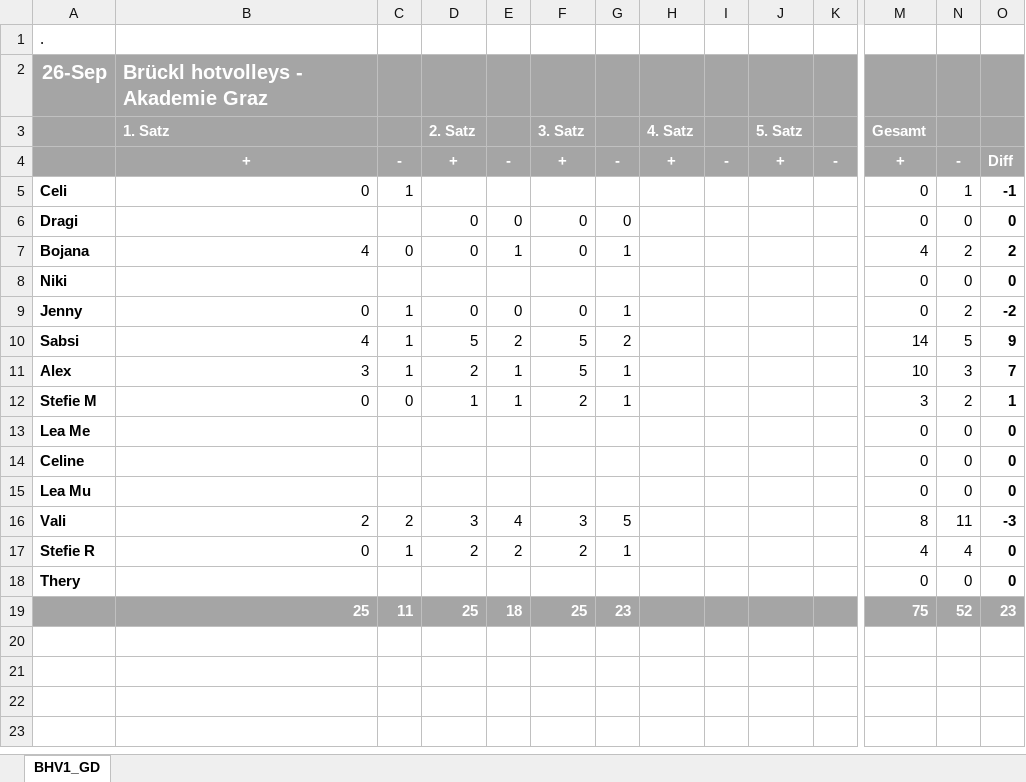
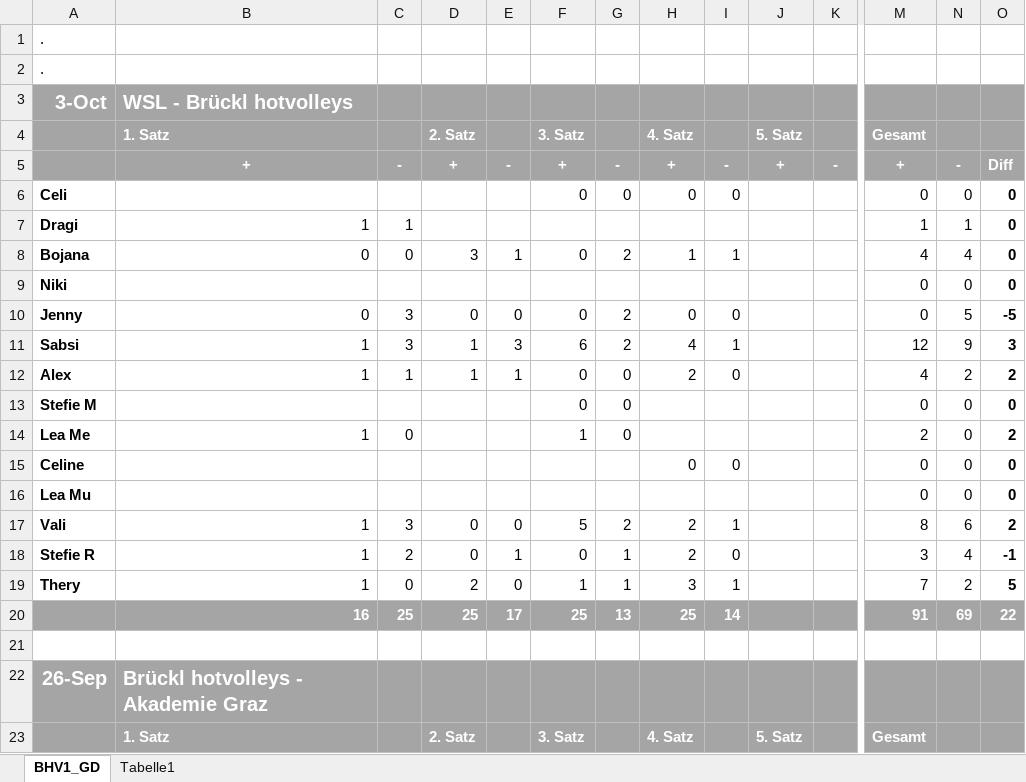
Before and after one commit to volleybase/brueckl-hotvolleys-source, an Excel workbook: _work/Statistik-21.xlsx, sheet BHV1_GD, drawn as a sheet; only a part is shown, gaps mark what is left out; the shorter side is filled out with more unchanged rows; values as stored, in another font and other column widths than the file's, no borders; conditional formats not drawn; rows hold the shown columns only; the diff names each change by its address in the sheet, - before the commit and + after, or states it on an @@ line.

```diff
--- a/_work/Statistik-21.xlsx (sheet BHV1_GD)
+++ b/_work/Statistik-21.xlsx (sheet BHV1_GD)
+sheet tab: Tabelle1
+row 2: .
+row 3: 3-Oct | WSL - Brückl hotvolleys
+row 4:  | 1. Satz |  | 2. Satz |  | 3. Satz |  | 4. Satz |  | 5. Satz |  | Gesamt
+row 5:  | + | - | + | - | + | - | + | - | + | - | + | - | Diff
+row 6: Celi |  |  |  |  | 0 | 0 | 0 | 0 |  |  | 0 | 0 | 0
+row 7: Dragi | 1 | 1 |  |  |  |  |  |  |  |  | 1 | 1 | 0
+row 8: Bojana | 0 | 0 | 3 | 1 | 0 | 2 | 1 | 1 |  |  | 4 | 4 | 0
+row 9: Niki |  |  |  |  |  |  |  |  |  |  | 0 | 0 | 0
+row 10: Jenny | 0 | 3 | 0 | 0 | 0 | 2 | 0 | 0 |  |  | 0 | 5 | -5
+row 11: Sabsi | 1 | 3 | 1 | 3 | 6 | 2 | 4 | 1 |  |  | 12 | 9 | 3
+row 12: Alex | 1 | 1 | 1 | 1 | 0 | 0 | 2 | 0 |  |  | 4 | 2 | 2
+row 13: Stefie M |  |  |  |  | 0 | 0 |  |  |  |  | 0 | 0 | 0
+row 14: Lea Me | 1 | 0 |  |  | 1 | 0 |  |  |  |  | 2 | 0 | 2
+row 15: Celine |  |  |  |  |  |  | 0 | 0 |  |  | 0 | 0 | 0
+row 16: Lea Mu |  |  |  |  |  |  |  |  |  |  | 0 | 0 | 0
+row 17: Vali | 1 | 3 | 0 | 0 | 5 | 2 | 2 | 1 |  |  | 8 | 6 | 2
+row 18: Stefie R | 1 | 2 | 0 | 1 | 0 | 1 | 2 | 0 |  |  | 3 | 4 | -1
+row 19: Thery | 1 | 0 | 2 | 0 | 1 | 1 | 3 | 1 |  |  | 7 | 2 | 5
+row 20:  | 16 | 25 | 25 | 17 | 25 | 13 | 25 | 14 |  |  | 91 | 69 | 22
+row 21: (empty)
```
Also changed, not shown: _work/presence/excel/Training.xlsm, 4 other files.
